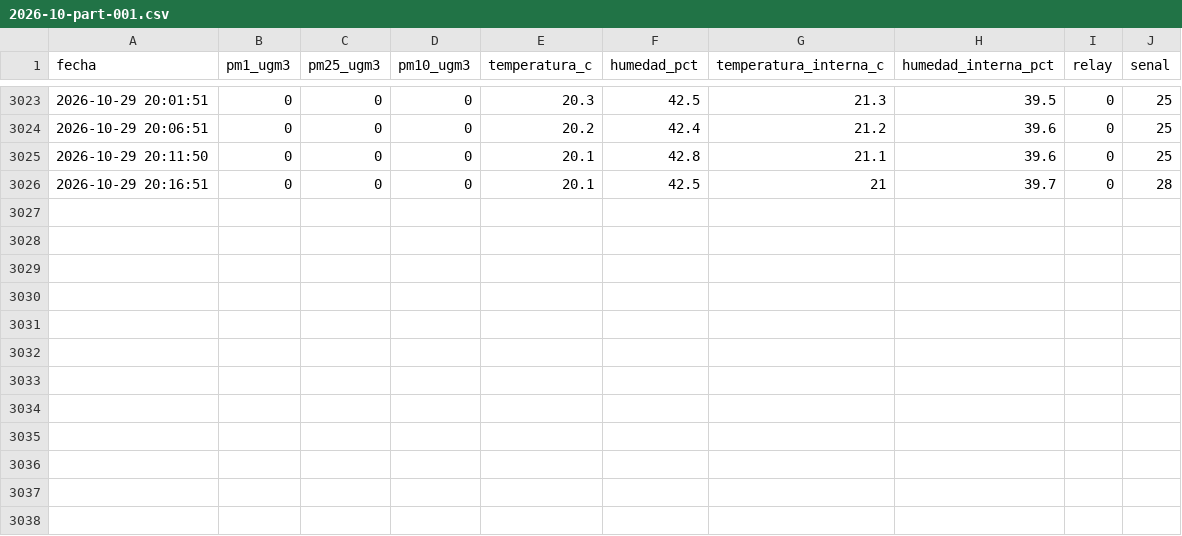
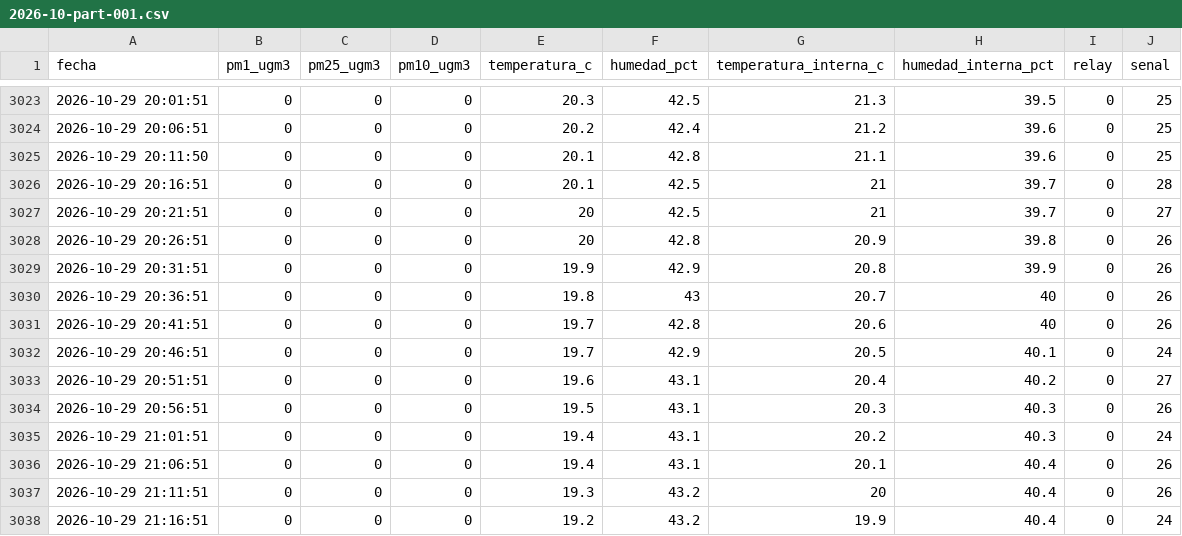
Before and after one commit to cmasudd/auca-cochrane, a CSV file: data/HIRI-AUCA-3/2026-10-part-001.csv, drawn as a sheet; only a part is shown, gaps mark what is left out; the diff names each change by its address in the sheet, - before the commit and + after, or states it on an @@ line.

```diff
--- a/data/HIRI-AUCA-3/2026-10-part-001.csv
+++ b/data/HIRI-AUCA-3/2026-10-part-001.csv
+row 3027: 2026-10-29 20:21:51 | 0 | 0 | 0 | 20 | 42.5 | 21 | 39.7 | 0 | 27
+row 3028: 2026-10-29 20:26:51 | 0 | 0 | 0 | 20 | 42.8 | 20.9 | 39.8 | 0 | 26
+row 3029: 2026-10-29 20:31:51 | 0 | 0 | 0 | 19.9 | 42.9 | 20.8 | 39.9 | 0 | 26
+row 3030: 2026-10-29 20:36:51 | 0 | 0 | 0 | 19.8 | 43 | 20.7 | 40 | 0 | 26
+row 3031: 2026-10-29 20:41:51 | 0 | 0 | 0 | 19.7 | 42.8 | 20.6 | 40 | 0 | 26
+row 3032: 2026-10-29 20:46:51 | 0 | 0 | 0 | 19.7 | 42.9 | 20.5 | 40.1 | 0 | 24
+row 3033: 2026-10-29 20:51:51 | 0 | 0 | 0 | 19.6 | 43.1 | 20.4 | 40.2 | 0 | 27
+row 3034: 2026-10-29 20:56:51 | 0 | 0 | 0 | 19.5 | 43.1 | 20.3 | 40.3 | 0 | 26
+row 3035: 2026-10-29 21:01:51 | 0 | 0 | 0 | 19.4 | 43.1 | 20.2 | 40.3 | 0 | 24
+row 3036: 2026-10-29 21:06:51 | 0 | 0 | 0 | 19.4 | 43.1 | 20.1 | 40.4 | 0 | 26
+row 3037: 2026-10-29 21:11:51 | 0 | 0 | 0 | 19.3 | 43.2 | 20 | 40.4 | 0 | 26
+row 3038: 2026-10-29 21:16:51 | 0 | 0 | 0 | 19.2 | 43.2 | 19.9 | 40.4 | 0 | 24
```
Also changed, not shown: data/HIRI-AUCA-1/2026-10-part-001.csv, data/HIRI-AUCA-2/2026-10-part-001.csv, 2 other files.
